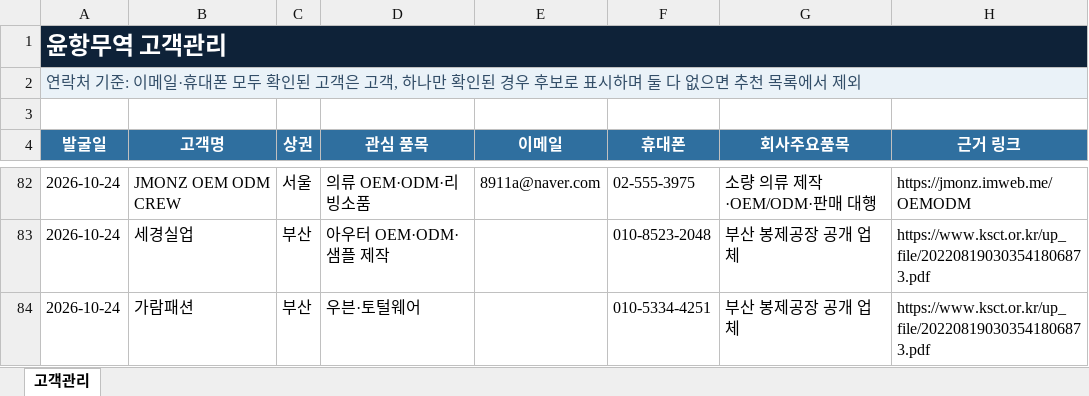
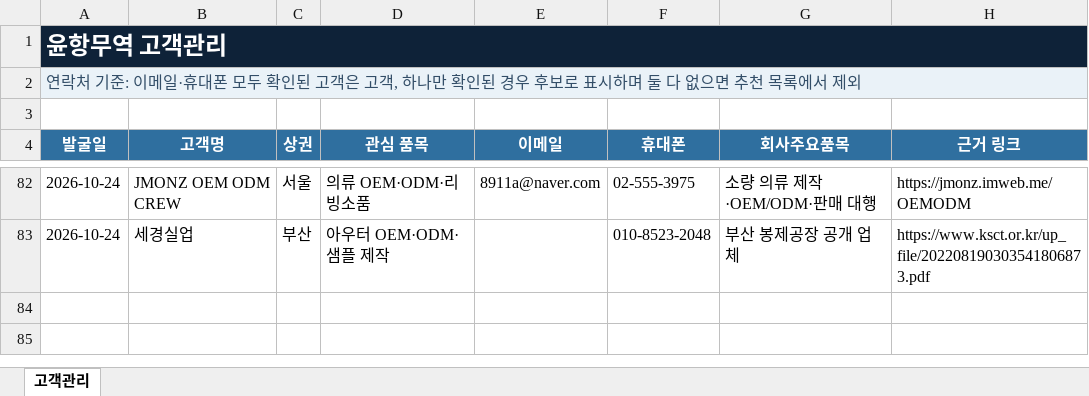
Before and after one commit to pfh327/yoonhang-trade, an Excel workbook: dist/고객관리_연락처기준.xlsx, sheet 고객관리, drawn as a sheet; only a part is shown, gaps mark what is left out; values as stored, in another font and other column widths than the file's, no borders; table styles not drawn; the diff names each change by its address in the sheet, - before the commit and + after, or states it on an @@ line.

```diff
--- a/dist/고객관리_연락처기준.xlsx (sheet 고객관리)
+++ b/dist/고객관리_연락처기준.xlsx (sheet 고객관리)
-row 84: 2026-10-24 | 가람패션 | 부산 | 우븐·토털웨어 |  | 010-5334-4251 | 부산 봉제공장 공개 업체 | https://www.ksct.or.kr/up_file/202208190303541806873.pdf
```
Also changed, not shown: 고객관리_연락처기준.xlsx.
